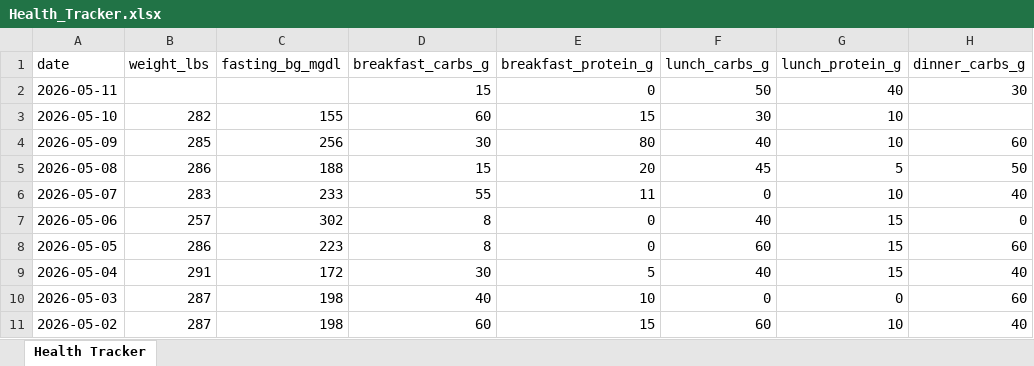
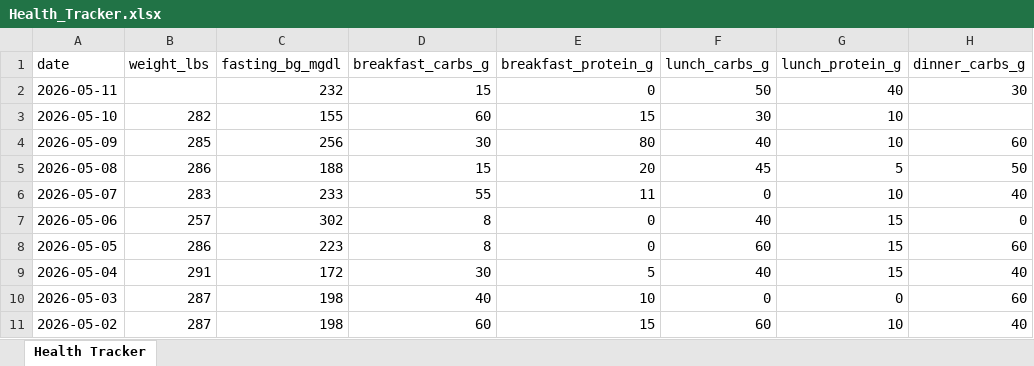
Before and after one commit to kolec94/Health_tracker, an Excel workbook: Health_Tracker.xlsx, sheet Health Tracker, drawn as a sheet; only a part is shown; values as stored, in another font and other column widths than the file's, no borders; the diff names each change by its address in the sheet, - before the commit and + after, or states it on an @@ line.

Commit message:
Health data 2026-05-11

```diff
--- a/Health_Tracker.xlsx (sheet Health Tracker)
+++ b/Health_Tracker.xlsx (sheet Health Tracker)
-C2 (fasting_bg_mgdl): (empty)
+C2 (fasting_bg_mgdl): 232
```
